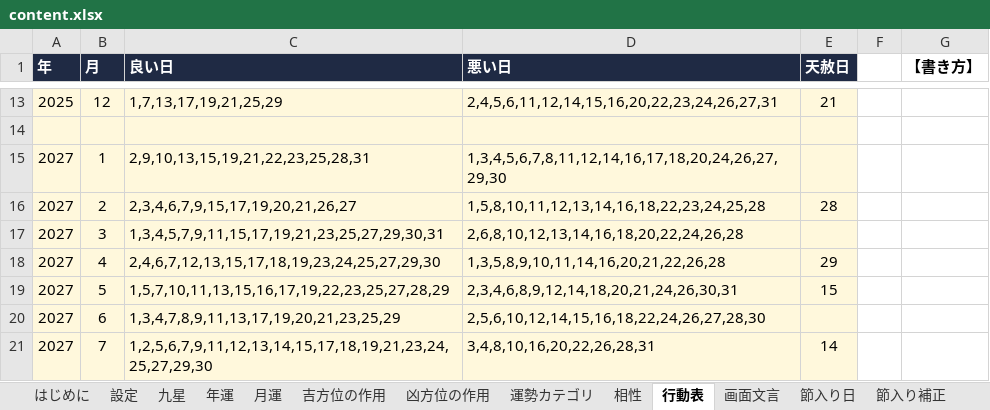
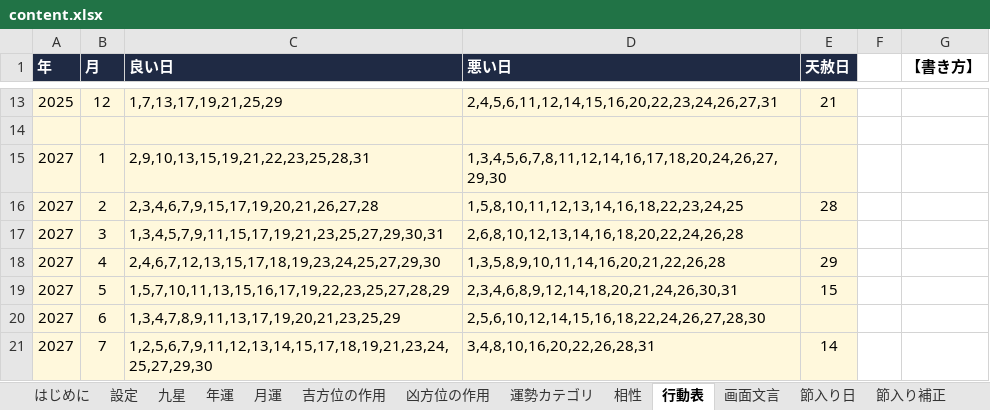
Before and after one commit to chungkyuhum/kigaku, an Excel workbook: content.xlsx, sheet 行動表, drawn as a sheet; only a part is shown, gaps mark what is left out; values as stored, in another font and other column widths than the file's, no borders; the diff names each change by its address in the sheet, - before the commit and + after, or states it on an @@ line.

Commit message:
天赦日の修正

```diff
--- a/content.xlsx (sheet 行動表)
+++ b/content.xlsx (sheet 行動表)
-C16 (良い日): 2,3,4,6,7,9,15,17,19,20,21,26,27
+C16 (良い日): 2,3,4,6,7,9,15,17,19,20,21,26,27,28
-D16 (悪い日): 1,5,8,10,11,12,13,14,16,18,22,23,24,25,28
+D16 (悪い日): 1,5,8,10,11,12,13,14,16,18,22,23,24,25
```
